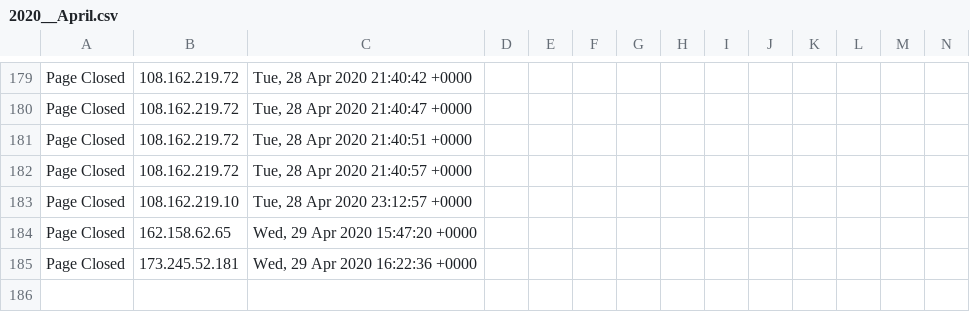
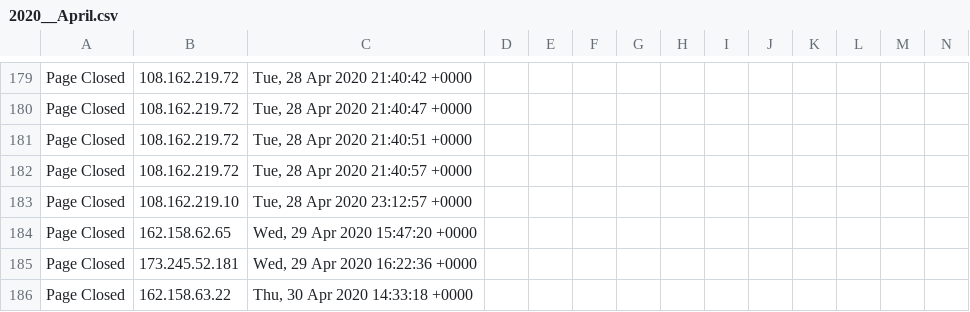
Before and after one commit to runacode/happyhealthgroup.com, a CSV file: logs/2020__April.csv, drawn as a sheet; only a part is shown, gaps mark what is left out; rows hold the shown columns only; the diff names each change by its address in the sheet, - before the commit and + after, or states it on an @@ line.

Commit message:
Site Editor Update

```diff
--- a/logs/2020__April.csv
+++ b/logs/2020__April.csv
+row 186: Page Closed | 162.158.63.22 | Thu, 30 Apr 2020 14:33:18 +0000
```
